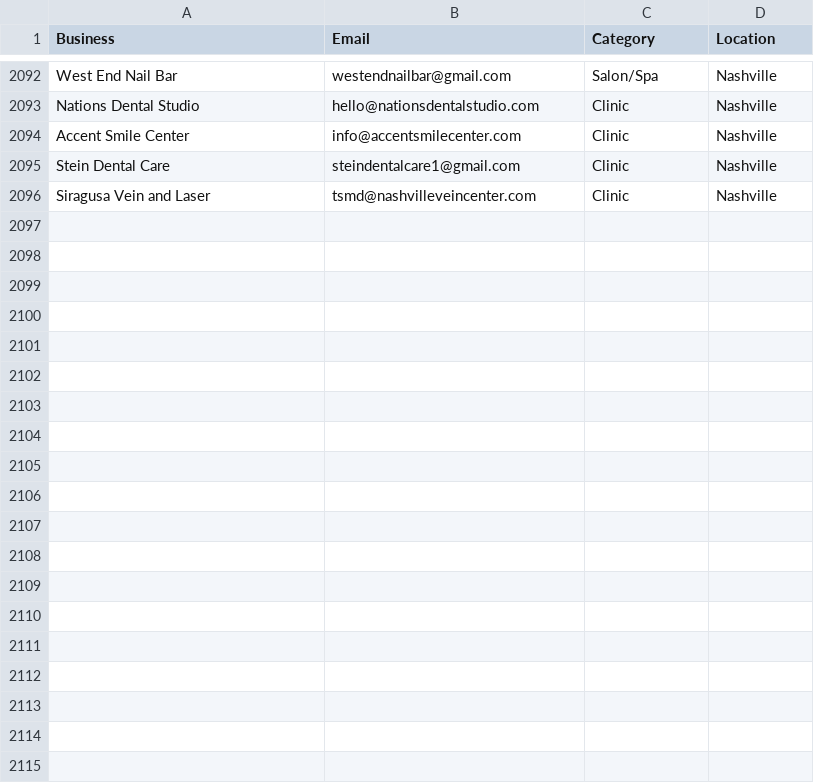
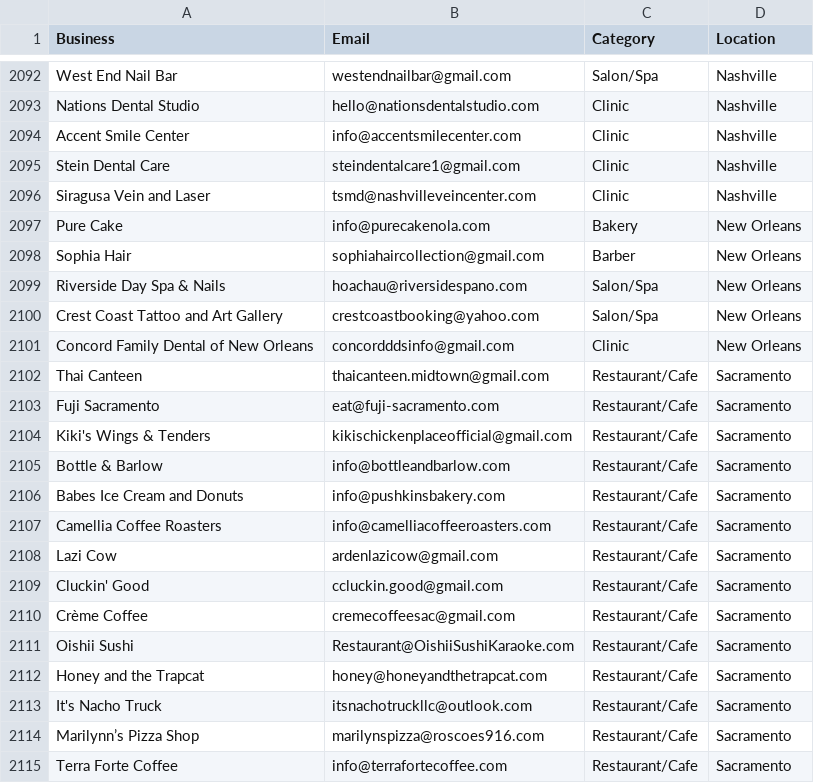
Before and after one commit to tsxau26-ux/fillo-outreach, a CSV file: fillo_leads.csv, drawn as a sheet; only a part is shown, gaps mark what is left out; the diff covers the shown part only; the diff names each change by its address in the sheet, - before the commit and + after, or states it on an @@ line.

```diff
--- a/fillo_leads.csv
+++ b/fillo_leads.csv
+row 2097: Pure Cake | info@purecakenola.com | Bakery | New Orleans
+row 2098: Sophia Hair | sophiahaircollection@gmail.com | Barber | New Orleans
+row 2099: Riverside Day Spa & Nails | hoachau@riversidespano.com | Salon/Spa | New Orleans
+row 2100: Crest Coast Tattoo and Art Gallery | crestcoastbooking@yahoo.com | Salon/Spa | New Orleans
+row 2101: Concord Family Dental of New Orleans | concordddsinfo@gmail.com | Clinic | New Orleans
+row 2102: Thai Canteen | thaicanteen.midtown@gmail.com | Restaurant/Cafe | Sacramento
+row 2103: Fuji Sacramento | eat@fuji-sacramento.com | Restaurant/Cafe | Sacramento
+row 2104: Kiki's Wings & Tenders | kikischickenplaceofficial@gmail.com | Restaurant/Cafe | Sacramento
+row 2105: Bottle & Barlow | info@bottleandbarlow.com | Restaurant/Cafe | Sacramento
+row 2106: Babes Ice Cream and Donuts | info@pushkinsbakery.com | Restaurant/Cafe | Sacramento
+row 2107: Camellia Coffee Roasters | info@camelliacoffeeroasters.com | Restaurant/Cafe | Sacramento
+row 2108: Lazi Cow | ardenlazicow@gmail.com | Restaurant/Cafe | Sacramento
+row 2109: Cluckin' Good | ccluckin.good@gmail.com | Restaurant/Cafe | Sacramento
+row 2110: Crème Coffee | cremecoffeesac@gmail.com | Restaurant/Cafe | Sacramento
+row 2111: Oishii Sushi | Restaurant@OishiiSushiKaraoke.com | Restaurant/Cafe | Sacramento
+row 2112: Honey and the Trapcat | honey@honeyandthetrapcat.com | Restaurant/Cafe | Sacramento
+row 2113: It's Nacho Truck | itsnachotruckllc@outlook.com | Restaurant/Cafe | Sacramento
+row 2114: Marilynn’s Pizza Shop | marilynspizza@roscoes916.com | Restaurant/Cafe | Sacramento
+row 2115: Terra Forte Coffee | info@terrafortecoffee.com | Restaurant/Cafe | Sacramento
```
Also changed, not shown: 31 added rows elsewhere in this file, 1 other file.
